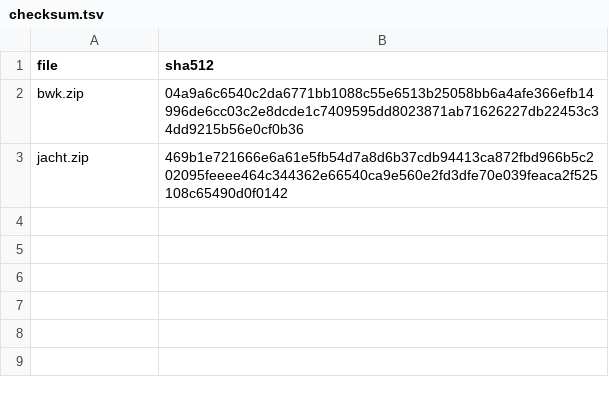
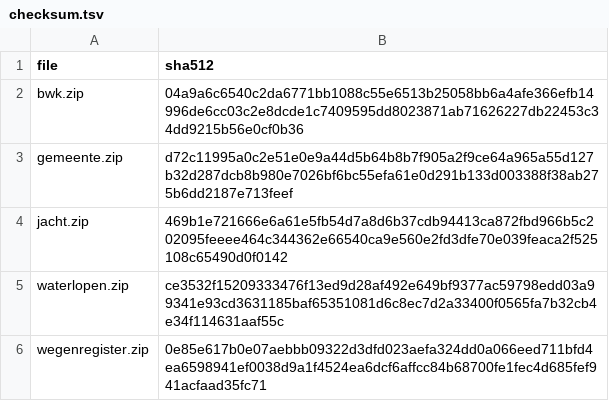
Before and after one commit to inbo/patrijs-steekproefkader, a TSV file: downloads/checksum.tsv, drawn as a sheet.

```diff
--- a/downloads/checksum.tsv
+++ b/downloads/checksum.tsv
@@ -2,2 +2,5 @@ file	sha512
 bwk.zip	04a9a6c6540c2da6771bb1088c55e6513b25058bb6a4afe366efb14996de6cc03c2e8dcde1c7409595dd8023871ab71626227db22453c34dd9215b56e0cf0b36
+gemeente.zip	d72c11995a0c2e51e0e9a44d5b64b8b7f905a2f9ce64a965a55d127b32d287dcb8b980e7026bf6bc55efa61e0d291b133d003388f38ab275b6dd2187e713feef
 jacht.zip	469b1e721666e6a61e5fb54d7a8d6b37cdb94413ca872fbd966b5c202095feeee464c344362e66540ca9e560e2fd3dfe70e039feaca2f525108c65490d0f0142
+waterlopen.zip	ce3532f15209333476f13ed9d28af492e649bf9377ac59798edd03a99341e93cd3631185baf65351081d6c8ec7d2a33400f0565fa7b32cb4e34f114631aaf55c
+wegenregister.zip	0e85e617b0e07aebbb09322d3dfd023aefa324dd0a066eed711bfd4ea6598941ef0038d9a1f4524ea6dcf6affcc84b68700fe1fec4d685fef941acfaad35fc71
```
Also changed, not shown: 3 other files.
